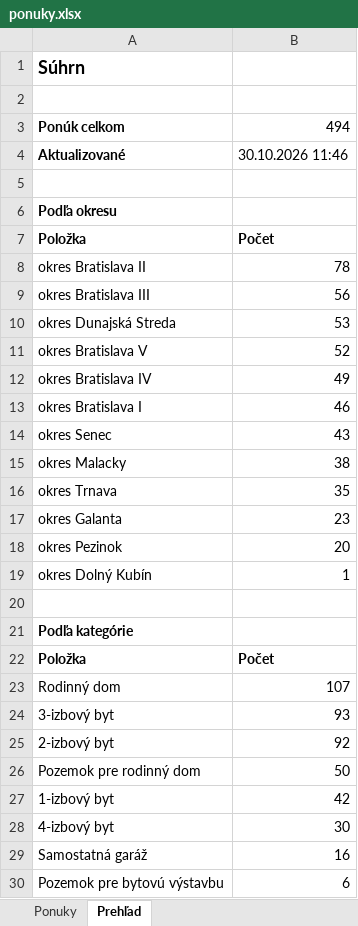
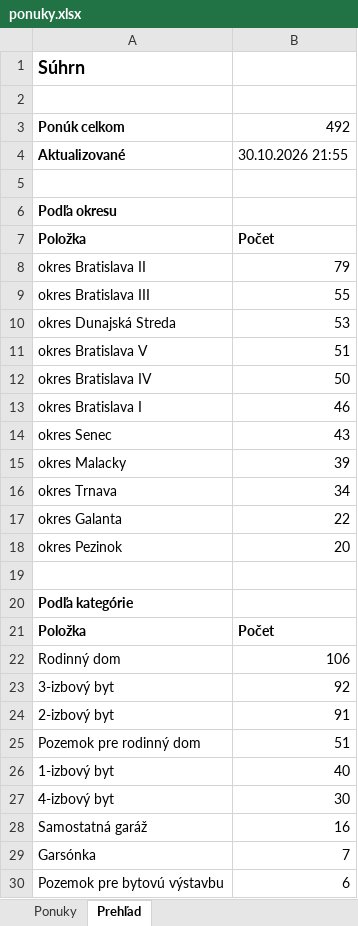
Before and after one commit to mrkubis-nest/nehnutelnosti-scraper, an Excel workbook: public/ponuky.xlsx, sheet Prehľad, drawn as a sheet; only a part is shown; values as stored, in another font and other column widths than the file's, no borders; removed rows and columns are numbered as before the commit, all else as after; the diff covers the shown part only; the diff names each change by its address in the sheet, - before the commit and + after, or states it on an @@ line.

```diff
--- a/public/ponuky.xlsx (sheet Prehľad)
+++ b/public/ponuky.xlsx (sheet Prehľad)
-B3: 494
+B3: 492
-B4: 30.10.2026 11:46
+B4: 30.10.2026 21:55
-B8: 78
+B8: 79
-B9: 56
+B9: 55
-B11: 52
+B11: 51
-B12: 49
+B12: 50
-B15: 38
+B15: 39
-B16: 35
+B16: 34
-B17: 23
+B17: 22
-row 19: okres Dolný Kubín | 1
-B22: 107
+B22: 106
-B23: 93
+B23: 92
-B24: 92
+B24: 91
-B25: 50
+B25: 51
-B26: 42
+B26: 40
+row 29: Garsónka | 7
```
Also changed, not shown: 3 added rows and 4 removed rows elsewhere in this sheet, sheet Ponuky, 2 other files.
